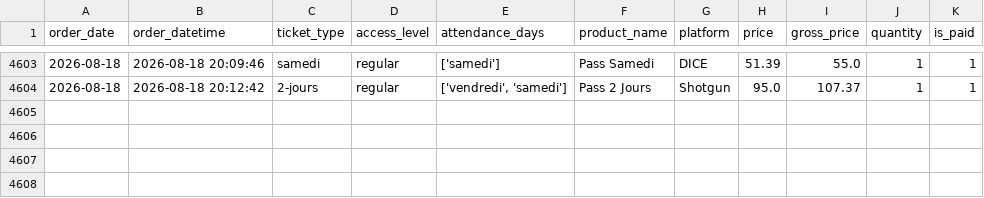
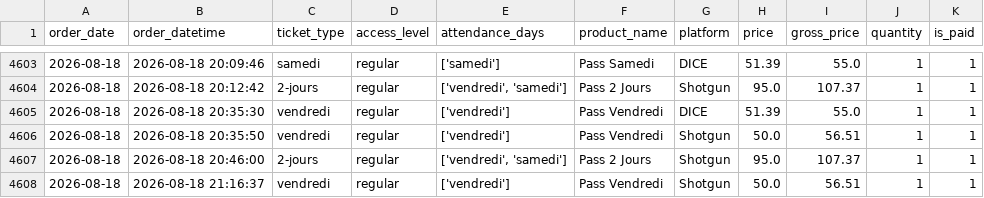
Before and after one commit to studio-ai2k/ticketing_api, a CSV file: data/rennes_2026_merged.csv, drawn as a sheet; only a part is shown, gaps mark what is left out.

```diff
--- a/data/rennes_2026_merged.csv
+++ b/data/rennes_2026_merged.csv
@@ -4604 +4604,5 @@ order_date,order_datetime,ticket_type,access_level,attendance_days,product_name,
 2026-08-18,2026-08-18 20:12:42,2-jours,regular,"['vendredi', 'samedi']",Pass 2 Jours,Shotgun,95.0,107.37,1,1
+2026-08-18,2026-08-18 20:35:30,vendredi,regular,['vendredi'],Pass Vendredi,DICE,51.39,55.0,1,1
+2026-08-18,2026-08-18 20:35:50,vendredi,regular,['vendredi'],Pass Vendredi,Shotgun,50.0,56.51,1,1
+2026-08-18,2026-08-18 20:46:00,2-jours,regular,"['vendredi', 'samedi']",Pass 2 Jours,Shotgun,95.0,107.37,1,1
+2026-08-18,2026-08-18 21:16:37,vendredi,regular,['vendredi'],Pass Vendredi,Shotgun,50.0,56.51,1,1
```
Also changed, not shown: data/bordeaux_oct_2026_merged.csv, data/geneve_2026_merged.csv, 9 other files.
